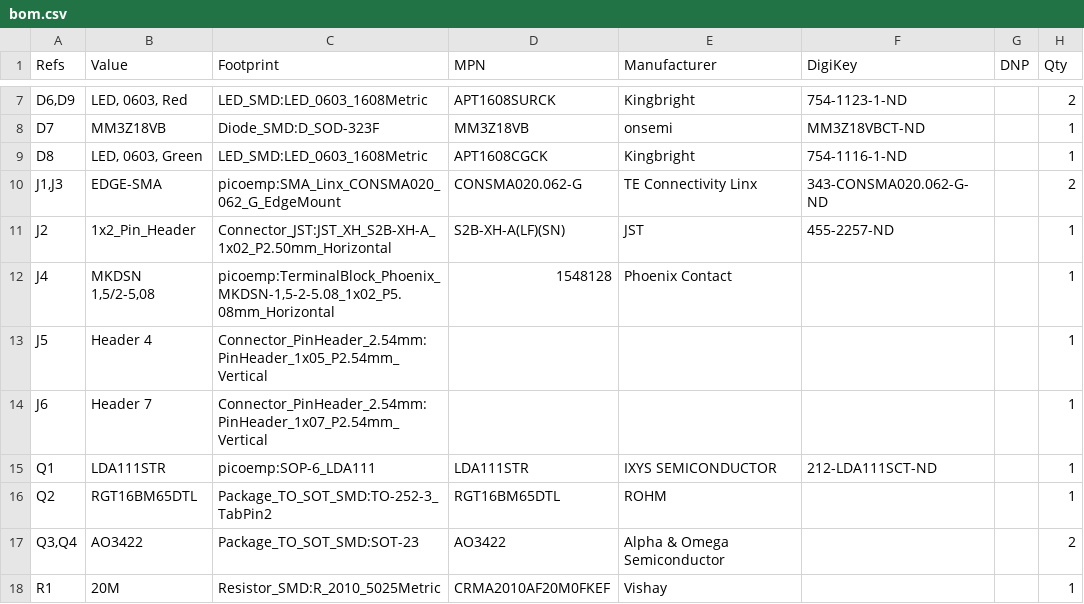
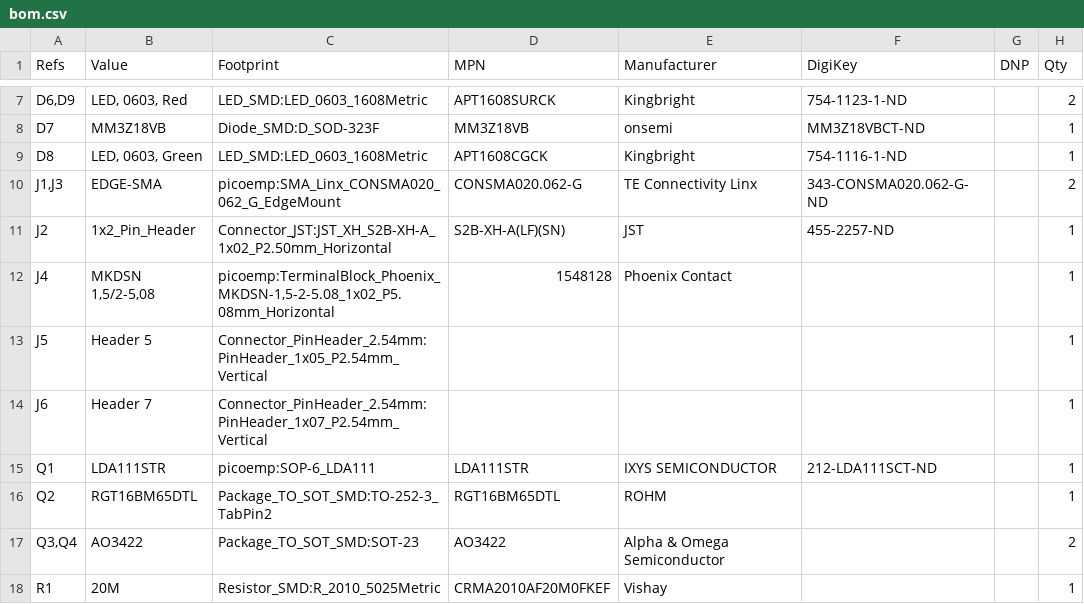
Before and after one commit to alxgmpr/chipshouter-picoemp, a CSV file: hardware/rev2026/production/bom.csv, drawn as a sheet; only a part is shown, gaps mark what is left out.

Commit message:
J5 value to "Header 5"; lead the README with the Rev-2026 work
J5 is a 5-pin header -- Conn_01x05_Pin symbol, PinHeader_1x05
footprint -- but its Value field still read "Header 4", left over from
the Rev B consolidation of P2 and P3 into one header. Fixed in both the
schematic and the PCB (F.Fab layer, so it never reached the silkscreen
or the gerbers) and regenerated bom.csv and positions.csv, which both
carried the wrong string. J6 already read "Header 7" correctly.

Both edits went through the KiCad tooling rather than text
manipulation. Saving the board through pcbnew reordered the zone
blocks, which is why the PCB diff is large for a one-line change; all
object counts are unchanged -- 200 zones (197 teardrops, MCU GND Pour,
two keepouts), 54 footprints, 115 vias, 271 segments, 239 pads.

README: the fork's landing page opened with upstream's title, badge and
photo, so it read as an unmodified mirror -- the Rev-2026 section was
below the fold. Restructured so the fork leads: what it is, quick links
into docs/, what changed from REV04, how to build one, and status.
Upstream's README is preserved verbatim under an "Upstream README"
heading with an anchor link from the top.

Also surfaced the two parked branches, since they are easy to miss.

Gates: 90 tests pass; DRC 0 violations, 0 unconnected, 0 parity issues.

```diff
--- a/hardware/rev2026/production/bom.csv
+++ b/hardware/rev2026/production/bom.csv
@@ -12,3 +12,3 @@
 "J4","MKDSN 1,5/2-5,08","picoemp:TerminalBlock_Phoenix_MKDSN-1,5-2-5.08_1x02_P5.08mm_Horizontal","1548128","Phoenix Contact","","","1"
-"J5","Header 4","Connector_PinHeader_2.54mm:PinHeader_1x05_P2.54mm_Vertical","","","","","1"
+"J5","Header 5","Connector_PinHeader_2.54mm:PinHeader_1x05_P2.54mm_Vertical","","","","","1"
 "J6","Header 7","Connector_PinHeader_2.54mm:PinHeader_1x07_P2.54mm_Vertical","","","","","1"
```
Also changed, not shown: hardware/rev2026/production/positions.csv, 3 other files.
